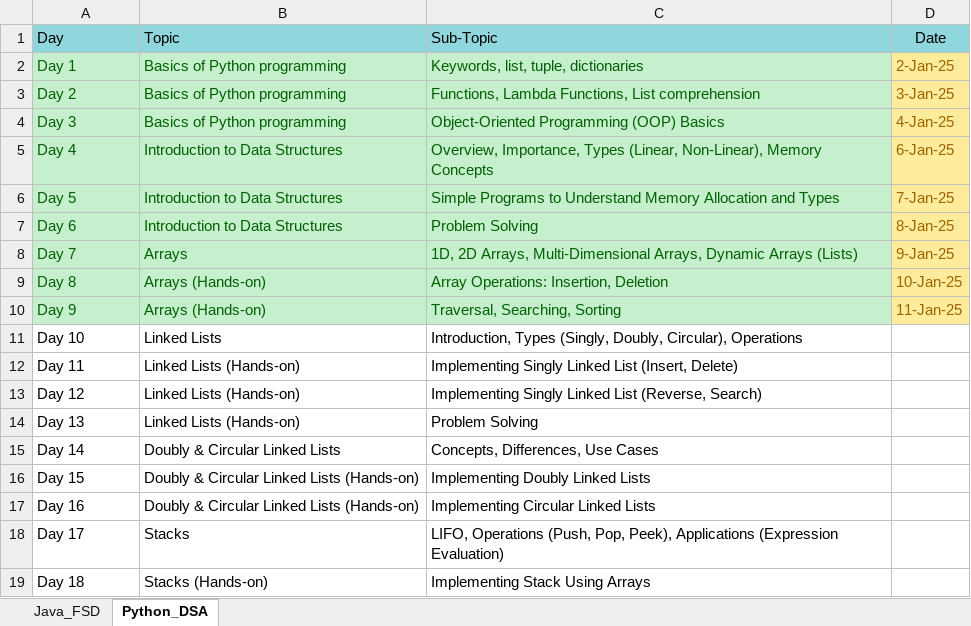
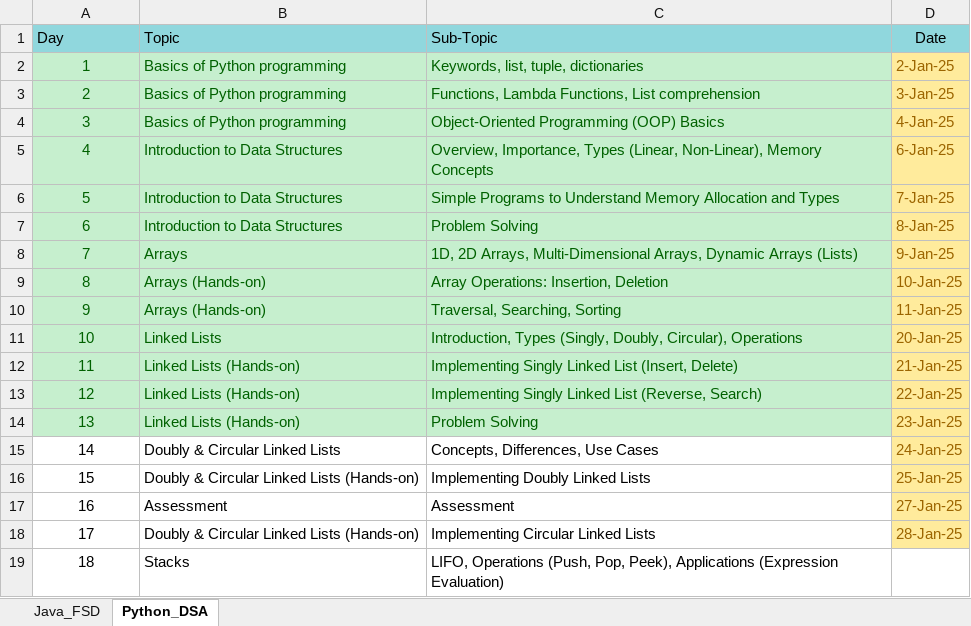
Before and after one commit to fresher2coder/mru-java-fsd, an Excel workbook: Syllabus.xlsx, sheet Python_DSA, drawn as a sheet; only a part is shown; values as stored, in another font and other column widths than the file's, no borders; removed rows and columns are numbered as before the commit, all else as after; the diff covers the shown part only; the diff names each change by its address in the sheet, - before the commit and + after, or states it on an @@ line.

```diff
--- a/Syllabus.xlsx (sheet Python_DSA)
+++ b/Syllabus.xlsx (sheet Python_DSA)
-A2 (Day): Day 1
+A2 (Day): 1
-A2:A16 alignment: left
+A2:A16 alignment: center
-A3 (Day): Day 2
+A3 (Day): 2
-A4 (Day): Day 3
+A4 (Day): 3
-A5 (Day): Day 4
+A5 (Day): 4
-A6 (Day): Day 5
+A6 (Day): 5
-A7 (Day): Day 6
+A7 (Day): 6
-A8 (Day): Day 7
+A8 (Day): 7
-A9 (Day): Day 8
+A9 (Day): 8
-A10 (Day): Day 9
+A10 (Day): 9
-A11 (Day): Day 10
+A11 (Day): 10
@@ A11:C14 fill: none → #C6EFCE, text colour: black → #006100 @@
-D11 (Date): (empty)
+D11 (Date): 20-Jan-25
-D11:D16 fill: none
+D11:D16 fill: #FFEB9C
-A12 (Day): Day 11
+A12 (Day): 11
-D12 (Date): (empty)
+D12 (Date): 21-Jan-25
-A13 (Day): Day 12
+A13 (Day): 12
-D13 (Date): (empty)
+D13 (Date): 22-Jan-25
-A14 (Day): Day 13
+A14 (Day): 13
-D14 (Date): (empty)
+D14 (Date): 23-Jan-25
-A15 (Day): Day 14
+A15 (Day): 14
-D15 (Date): (empty)
+D15 (Date): 24-Jan-25
-A16 (Day): Day 15
+A16 (Day): 15
-D16 (Date): (empty)
+D16 (Date): 25-Jan-25
+row 17: 16 | Assessment | Assessment | 27-Jan-25
-A18 (Day): Day 16
+A18 (Day): 17
-A18:A19 alignment: left
+A18:A19 alignment: center
-D18 (Date): (empty)
+D18 (Date): 28-Jan-25
-D18 fill: none
+D18 fill: #FFEB9C
-A19 (Day): Day 17
+A19 (Day): 18
-row 19: Day 18 | Stacks (Hands-on) | Implementing Stack Using Arrays
```
Also changed, not shown: 52 edited cells and cell formats elsewhere in this sheet, sheet Java_FSD, project/MRU Java FSD Project Proposal.xlsx, 9 other files.
